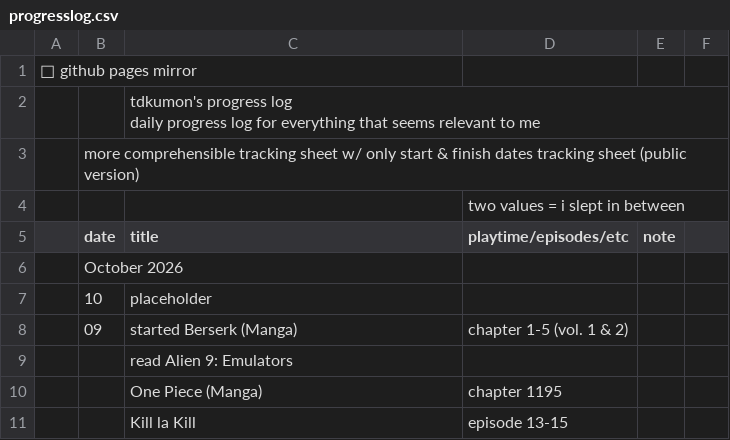
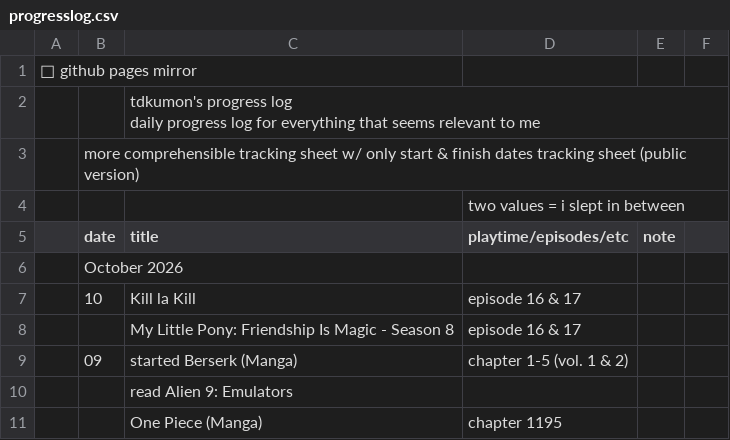
Before and after one commit to tdkumon/google-sheets-mirror, a CSV file: progresslog.csv, drawn as a sheet; only a part is shown; the shorter side is filled out with more unchanged rows; removed rows and columns are numbered as before the commit, all else as after; the diff names each change by its address in the sheet, - before the commit and + after, or states it on an @@ line.

```diff
--- a/progresslog.csv
+++ b/progresslog.csv
-row 7:  | 10 | placeholder
+row 7:  | 10 | Kill la Kill | episode 16 & 17
+row 8:  |  | My Little Pony: Friendship Is Magic - Season 8 | episode 16 & 17
```
Also changed, not shown: 1 other file.
